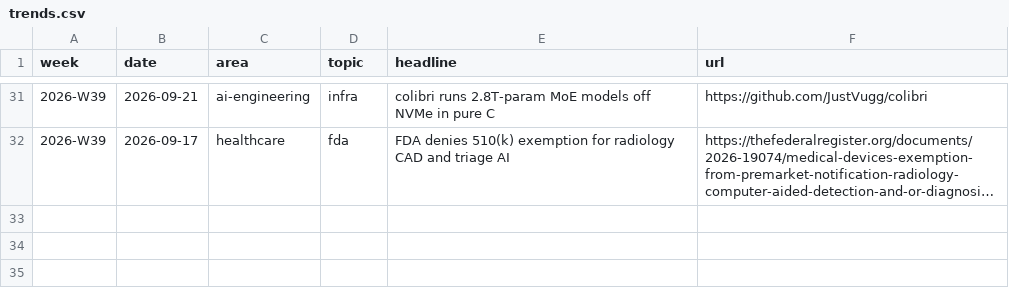
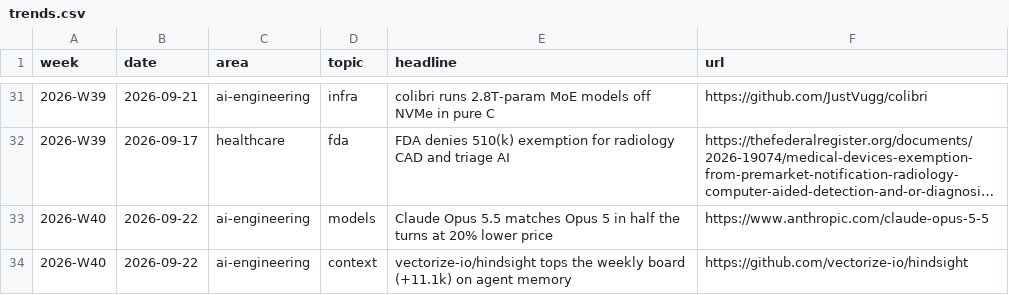
Before and after one commit to mnaye/mai_pkb, a CSV file: data/trends.csv, drawn as a sheet; only a part is shown, gaps mark what is left out; long unchanged cells end in …; the diff names each change by its address in the sheet, - before the commit and + after, or states it on an @@ line.

```diff
--- a/data/trends.csv
+++ b/data/trends.csv
+row 33: 2026-W40 | 2026-09-22 | ai-engineering | models | Claude Opus 5.5 matches Opus 5 in half the turns at 20% lower price | https://www.anthropic.com/claude-opus-5-5
+row 34: 2026-W40 | 2026-09-22 | ai-engineering | context | vectorize-io/hindsight tops the weekly board (+11.1k) on agent memory | https://github.com/vectorize-io/hindsight
```
Also changed, not shown: 1 other file.
